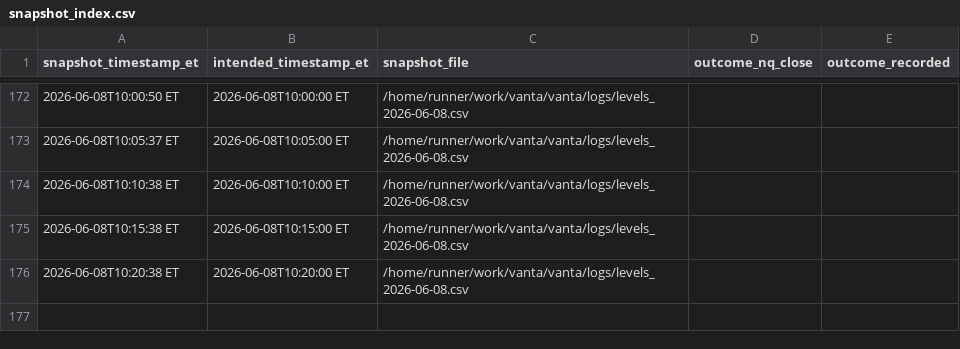
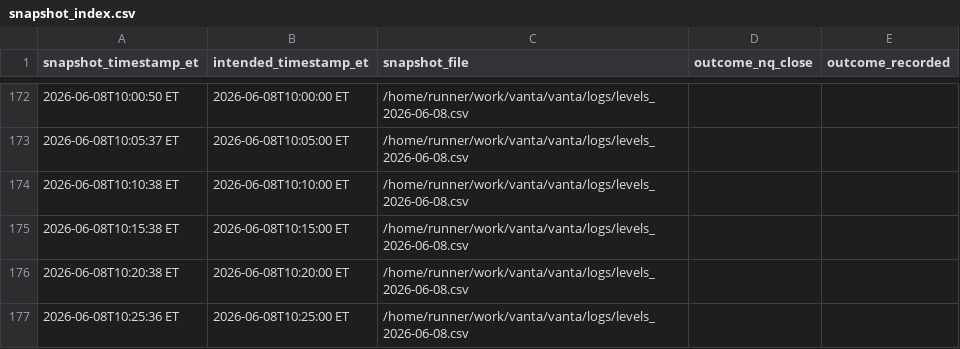
Before and after one commit to m0narch810/aseras-macro-regime, a CSV file: logs/snapshot_index.csv, drawn as a sheet; only a part is shown, gaps mark what is left out.

```diff
--- a/logs/snapshot_index.csv
+++ b/logs/snapshot_index.csv
@@ -176 +176,2 @@ snapshot_timestamp_et,intended_timestamp_et,snapshot_file,outcome_nq_close,outco
 2026-06-08T10:20:38 ET,2026-06-08T10:20:00 ET,/home/runner/work/vanta/vanta/logs/levels_2026-06-08.csv,,
+2026-06-08T10:25:36 ET,2026-06-08T10:25:00 ET,/home/runner/work/vanta/vanta/logs/levels_2026-06-08.csv,,
```
Also changed, not shown: 2 other files.
